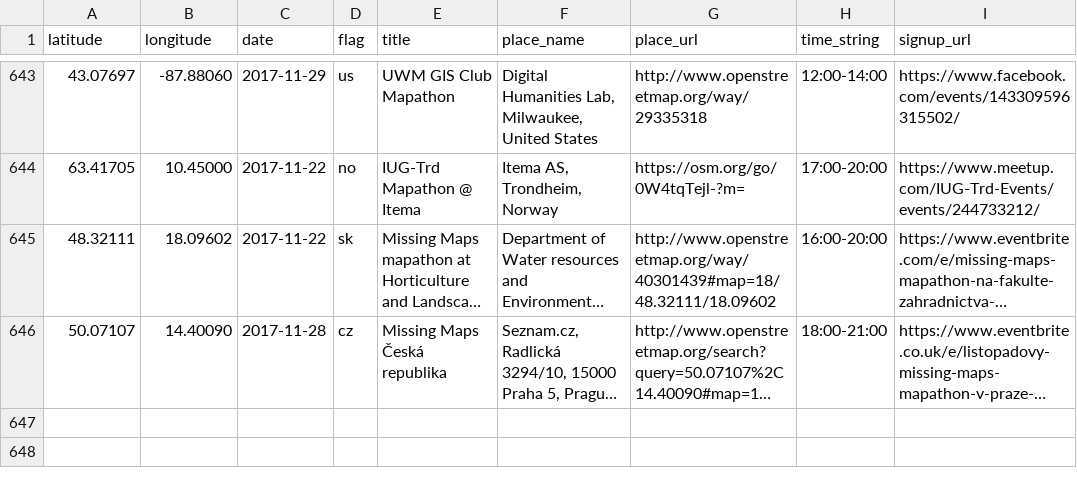
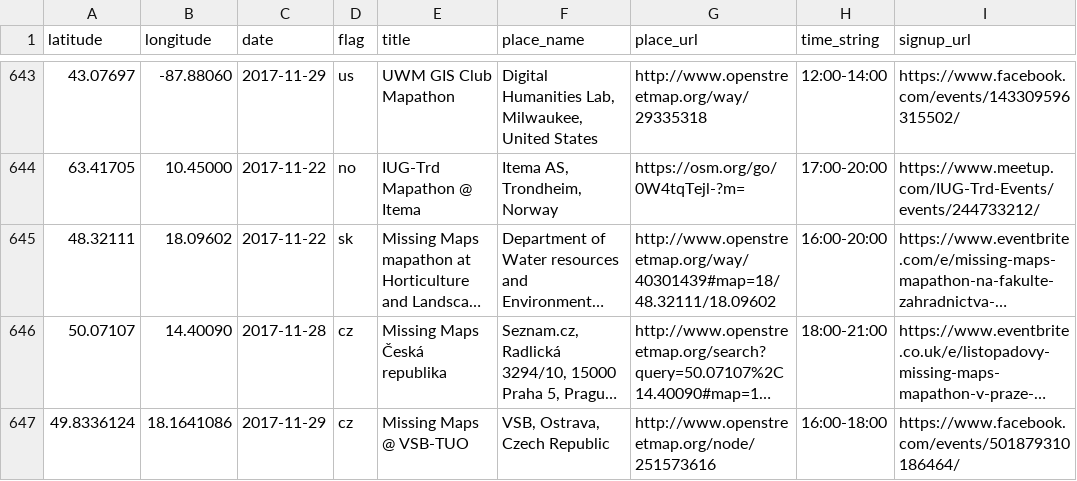
Before and after one commit to MissingMaps/events, a CSV file: events.csv, drawn as a sheet; only a part is shown, gaps mark what is left out; long unchanged cells end in …; the diff names each change by its address in the sheet, - before the commit and + after, or states it on an @@ line.

Commit message:
Update events.csv (#184)

```diff
--- a/events.csv
+++ b/events.csv
+row 647: 49.8336124 | 18.1641086 | 2017-11-29 | cz | Missing Maps @ VSB-TUO | VSB, Ostrava, Czech Republic | http://www.openstreetmap.org/node/251573616 | 16:00-18:00 | https://www.facebook.com/events/501879310186464/
```
